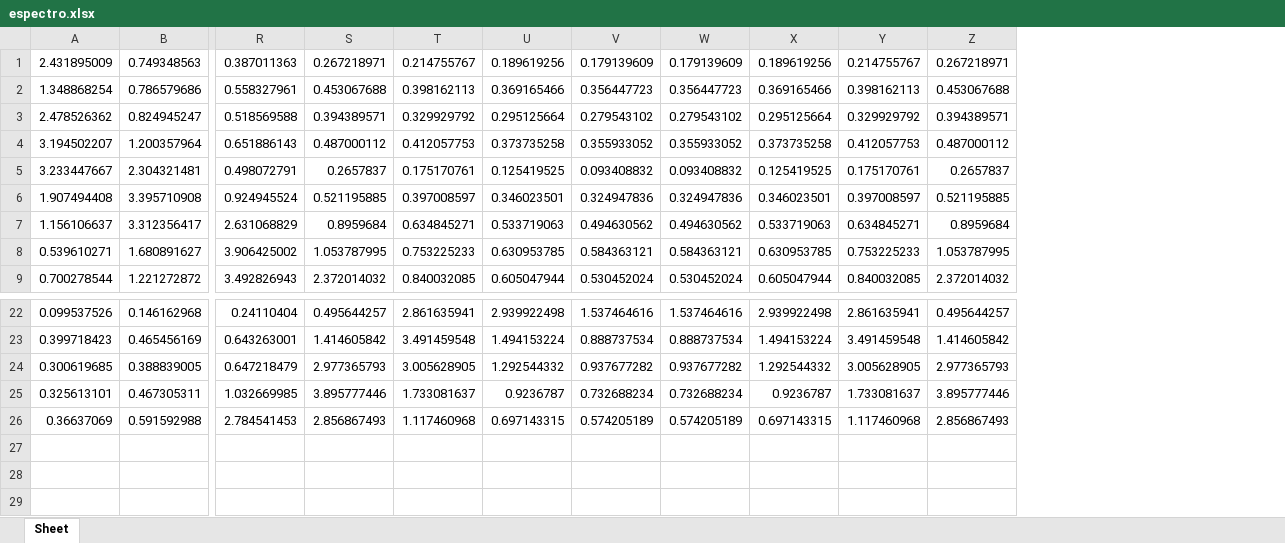
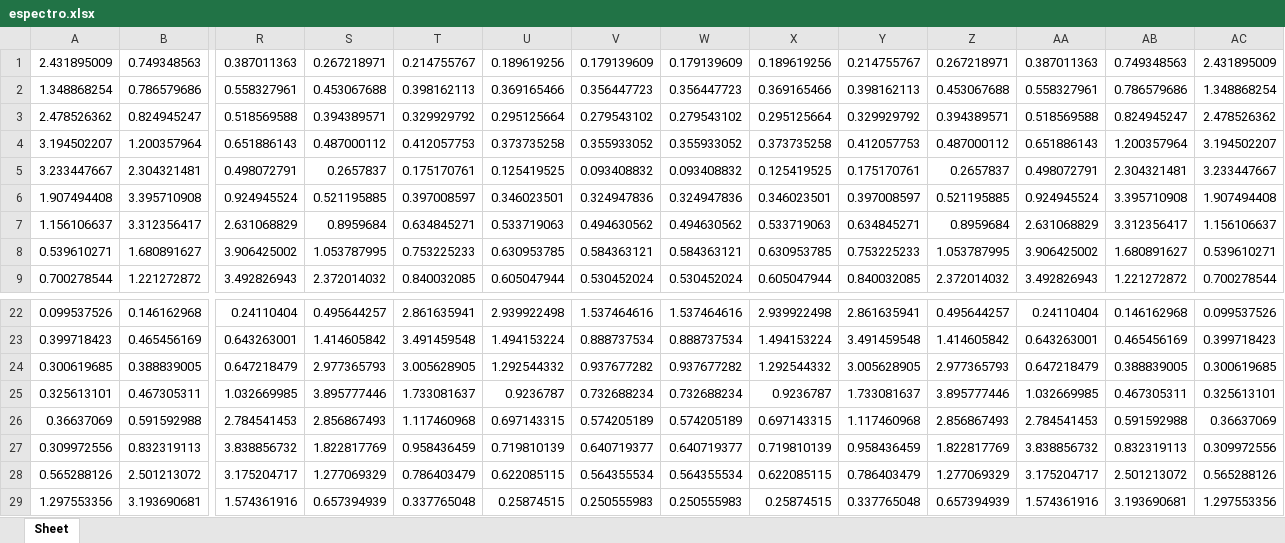
Before and after one commit to fbusso/ms-tp1b, an Excel workbook: python/espectro.xlsx, sheet Sheet, drawn as a sheet; only a part is shown, gaps mark what is left out; values as stored, in another font and other column widths than the file's, no borders; conditional formats not drawn; rows hold the shown columns only; the diff names each change by its address in the sheet, - before the commit and + after, or states it on an @@ line.

```diff
--- a/python/espectro.xlsx (sheet Sheet)
+++ b/python/espectro.xlsx (sheet Sheet)
+column AA, rows 1-9: 0.387011363 | 0.558327961 | 0.518569588 | 0.651886143 | 0.498072791 | 0.924945524 | 2.631068829 | 3.906425002 | 3.492826943; rows 22-26: 0.24110404 | 0.643263001 | 0.647218479 | 1.032669985 | 2.784541453
+column AB, rows 1-9: 0.749348563 | 0.786579686 | 0.824945247 | 1.200357964 | 2.304321481 | 3.395710908 | 3.312356417 | 1.680891627 | 1.221272872; rows 22-26: 0.146162968 | 0.465456169 | 0.388839005 | 0.467305311 | 0.591592988
+column AC, rows 1-9: 2.431895009 | 1.348868254 | 2.478526362 | 3.194502207 | 3.233447667 | 1.907494408 | 1.156106637 | 0.539610271 | 0.700278544; rows 22-26: 0.099537526 | 0.399718423 | 0.300619685 | 0.325613101 | 0.36637069
+row 27: 0.309972556 | 0.832319113 | 3.838856732 | 1.822817769 | 0.958436459 | 0.719810139 | 0.640719377 | 0.640719377 | 0.719810139 | 0.958436459 | 1.822817769 | 3.838856732 | 0.832319113 | 0.309972556
+row 28: 0.565288126 | 2.501213072 | 3.175204717 | 1.277069329 | 0.786403479 | 0.622085115 | 0.564355534 | 0.564355534 | 0.622085115 | 0.786403479 | 1.277069329 | 3.175204717 | 2.501213072 | 0.565288126
+row 29: 1.297553356 | 3.193690681 | 1.574361916 | 0.657394939 | 0.337765048 | 0.25874515 | 0.250555983 | 0.250555983 | 0.25874515 | 0.337765048 | 0.657394939 | 1.574361916 | 3.193690681 | 1.297553356
```
Also changed, not shown: 1 other file.
